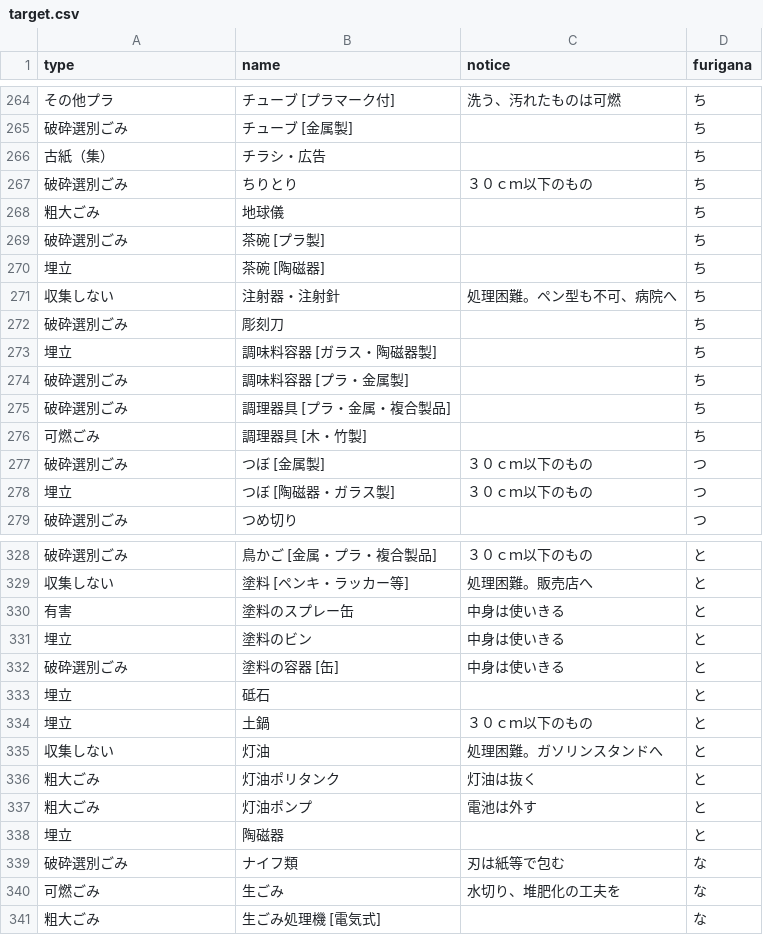
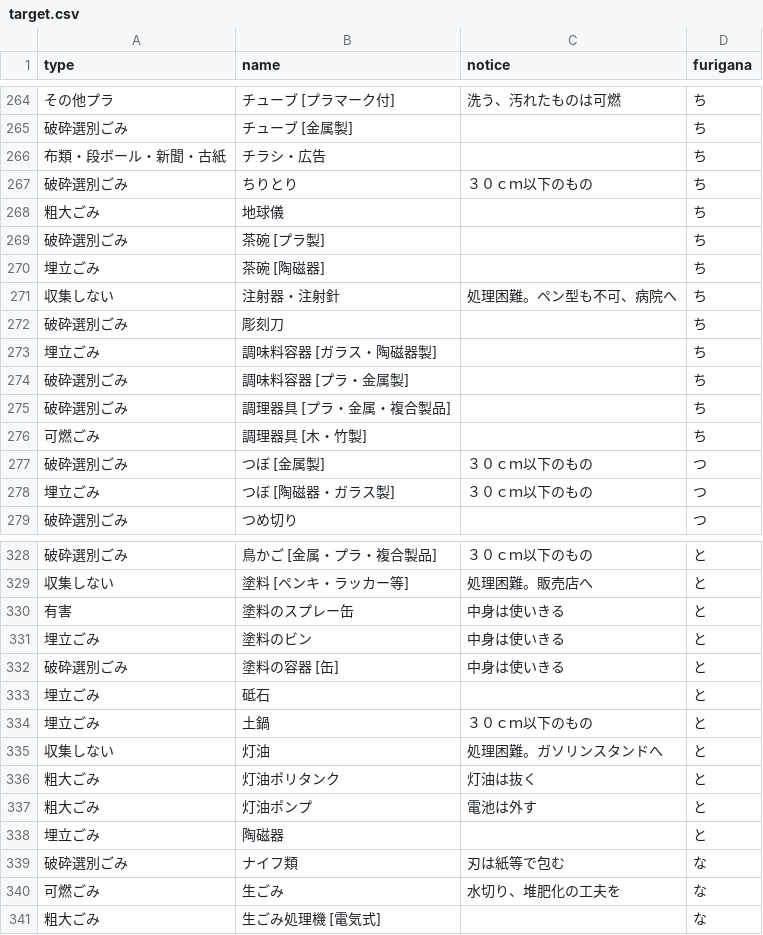
Before and after one commit to hashimoto-shi/5374.github.io, a CSV file: data/target.csv, drawn as a sheet; only a part is shown, gaps mark what is left out; the diff covers the shown part only.

Commit message:
bug fix

```diff
--- a/data/target.csv
+++ b/data/target.csv
@@ -265,3 +265,3 @@ type,name,notice,furigana
 破砕選別ごみ,チューブ [金属製],,ち
-古紙（集）,チラシ・広告 ,,ち
+布類・段ボール・新聞・古紙,チラシ・広告 ,,ち
 破砕選別ごみ,ちりとり ,３０ｃｍ以下のもの,ち
@@ -269,6 +269,6 @@ type,name,notice,furigana
 破砕選別ごみ,茶碗 [プラ製],,ち
-埋立,茶碗 [陶磁器],,ち
+埋立ごみ,茶碗 [陶磁器],,ち
 収集しない,注射器・注射針 ,処理困難。ペン型も不可、病院へ,ち
 破砕選別ごみ,彫刻刀 ,,ち
-埋立,調味料容器 [ガラス・陶磁器製],,ち
+埋立ごみ,調味料容器 [ガラス・陶磁器製],,ち
 破砕選別ごみ,調味料容器 [プラ・金属製],,ち
@@ -277,3 +277,3 @@ type,name,notice,furigana
 破砕選別ごみ,つぼ [金属製],３０ｃｍ以下のもの,つ
-埋立,つぼ [陶磁器・ガラス製],３０ｃｍ以下のもの,つ
+埋立ごみ,つぼ [陶磁器・ガラス製],３０ｃｍ以下のもの,つ
 破砕選別ごみ,つめ切り,,つ
@@ -330,6 +330,6 @@ type,name,notice,furigana
 有害,塗料のスプレー缶 ,中身は使いきる,と
-埋立,塗料のビン,中身は使いきる,と
+埋立ごみ,塗料のビン,中身は使いきる,と
 破砕選別ごみ,塗料の容器 [缶],中身は使いきる,と
-埋立,砥石 ,,と
-埋立,土鍋 ,３０ｃｍ以下のもの,と
+埋立ごみ,砥石 ,,と
+埋立ごみ,土鍋 ,３０ｃｍ以下のもの,と
 収集しない,灯油 ,処理困難。ガソリンスタンドへ,と
@@ -337,3 +337,3 @@ type,name,notice,furigana
 粗大ごみ,灯油ポンプ ,電池は外す,と
-埋立,陶磁器 ,,と
+埋立ごみ,陶磁器 ,,と
 破砕選別ごみ,ナイフ類 ,刃は紙等で包む,な
```
Also changed, not shown: 40 edited cells elsewhere in this file.
